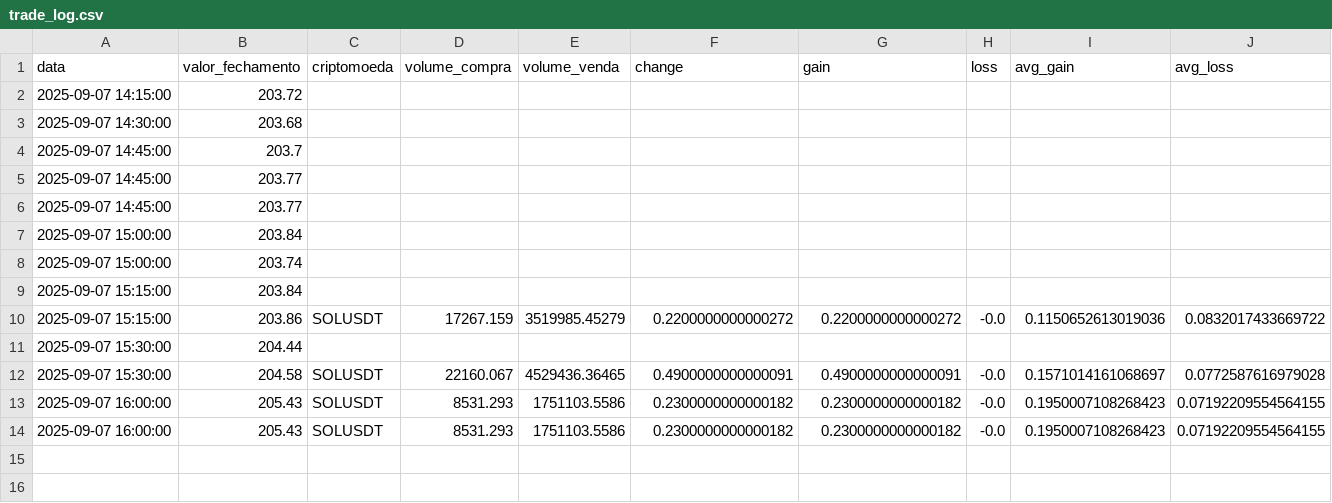
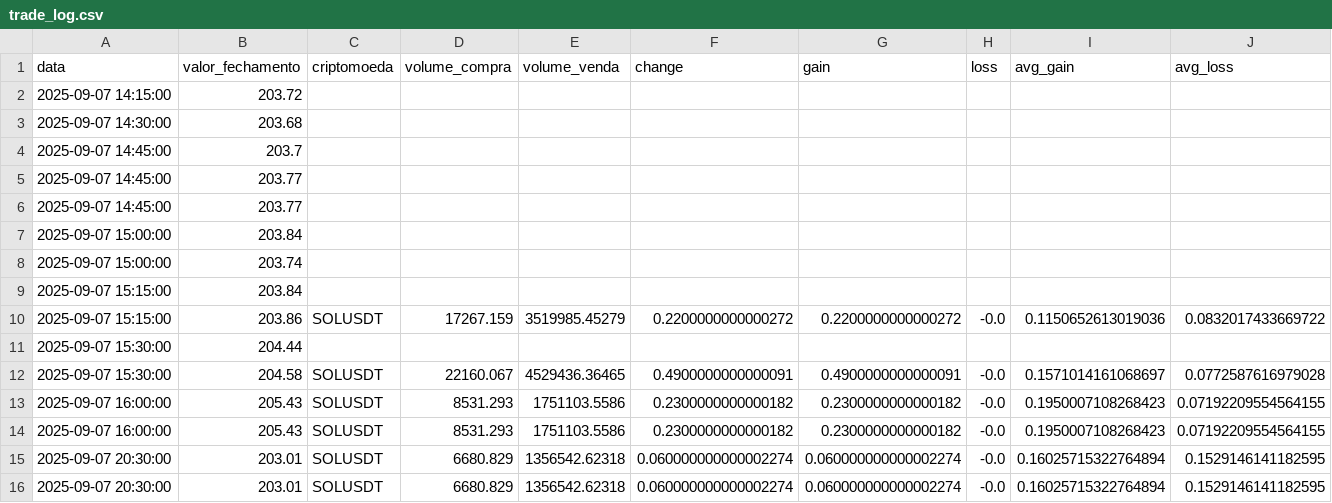
Before and after one commit to Jao-jpedro/Cripto, a CSV file: trade_log.csv, drawn as a sheet; only a part is shown; rows hold the shown columns only; the diff names each change by its address in the sheet, - before the commit and + after, or states it on an @@ line.

Commit message:
Atualiza trading.py, requirements.txt e trade_log.csv

```diff
--- a/trade_log.csv
+++ b/trade_log.csv
+row 15: 2025-09-07 20:30:00 | 203.01 | SOLUSDT | 6680.829 | 1356542.62318 | 0.060000000000002274 | 0.060000000000002274 | -0.0 | 0.16025715322764894 | 0.1529146141182595
+row 16: 2025-09-07 20:30:00 | 203.01 | SOLUSDT | 6680.829 | 1356542.62318 | 0.060000000000002274 | 0.060000000000002274 | -0.0 | 0.16025715322764894 | 0.1529146141182595
```
Also changed, not shown: 1 other file.
